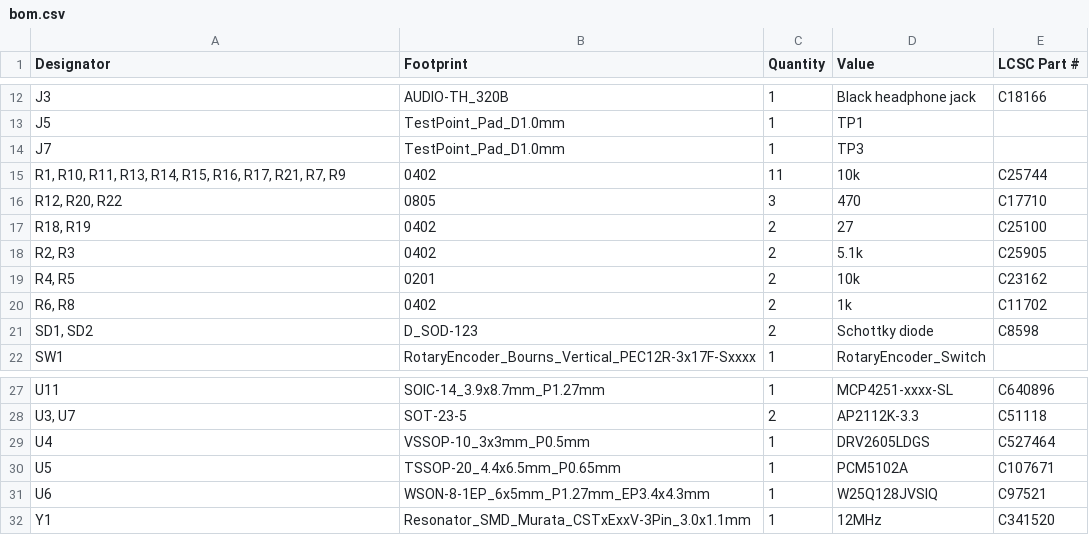
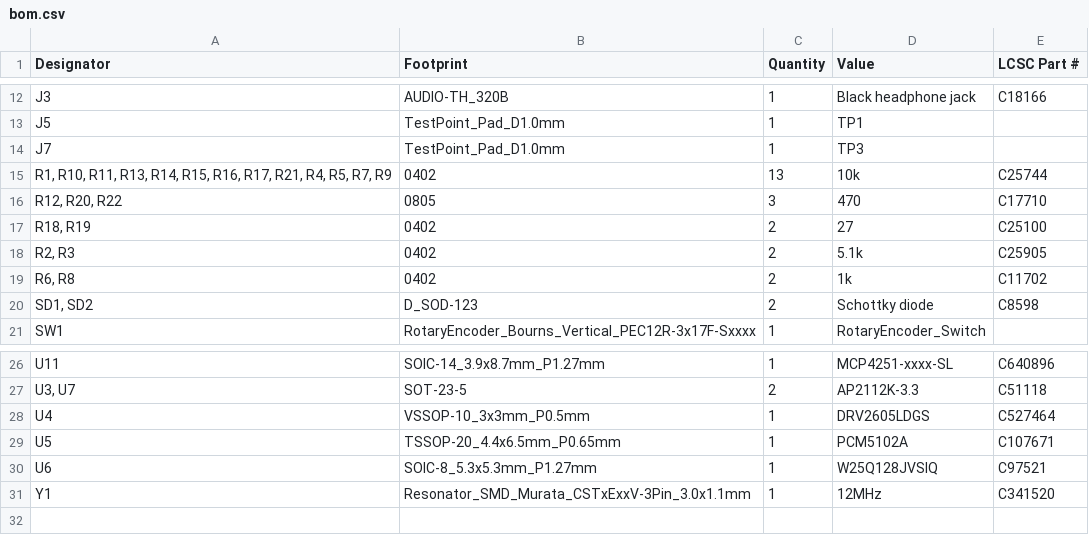
Before and after one commit to RINTAROSMZ/HapticPadEffecter, a CSV file: hard/production/bom.csv, drawn as a sheet; only a part is shown, gaps mark what is left out.

```diff
--- a/hard/production/bom.csv
+++ b/hard/production/bom.csv
@@ -14,3 +14,3 @@ J5,TestPoint_Pad_D1.0mm,1,TP1,
 J7,TestPoint_Pad_D1.0mm,1,TP3,
-"R1, R10, R11, R13, R14, R15, R16, R17, R21, R7, R9",0402,11,10k,C25744
+"R1, R10, R11, R13, R14, R15, R16, R17, R21, R4, R5, R7, R9",0402,13,10k,C25744
 "R12, R20, R22",0805,3,470,C17710
@@ -18,3 +18,2 @@ J7,TestPoint_Pad_D1.0mm,1,TP3,
 "R2, R3",0402,2,5.1k,C25905
-"R4, R5",0201,2,10k,C23162
 "R6, R8",0402,2,1k,C11702
@@ -30,3 +29,3 @@ U4,VSSOP-10_3x3mm_P0.5mm,1,DRV2605LDGS,C527464
 U5,TSSOP-20_4.4x6.5mm_P0.65mm,1,PCM5102A,C107671
-U6,WSON-8-1EP_6x5mm_P1.27mm_EP3.4x4.3mm,1,W25Q128JVSIQ,C97521
+U6,SOIC-8_5.3x5.3mm_P1.27mm,1,W25Q128JVSIQ,C97521
 Y1,Resonator_SMD_Murata_CSTxExxV-3Pin_3.0x1.1mm,1,12MHz,C341520
```
Also changed, not shown: hard/production/positions.csv, 9 other files.
